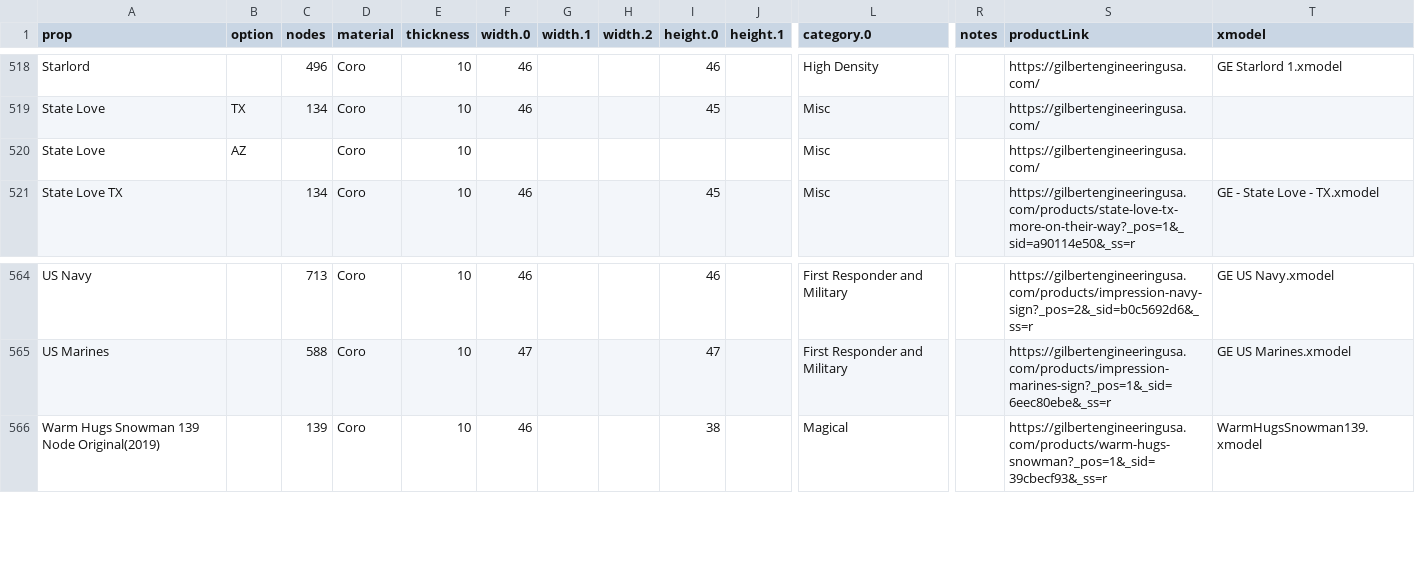
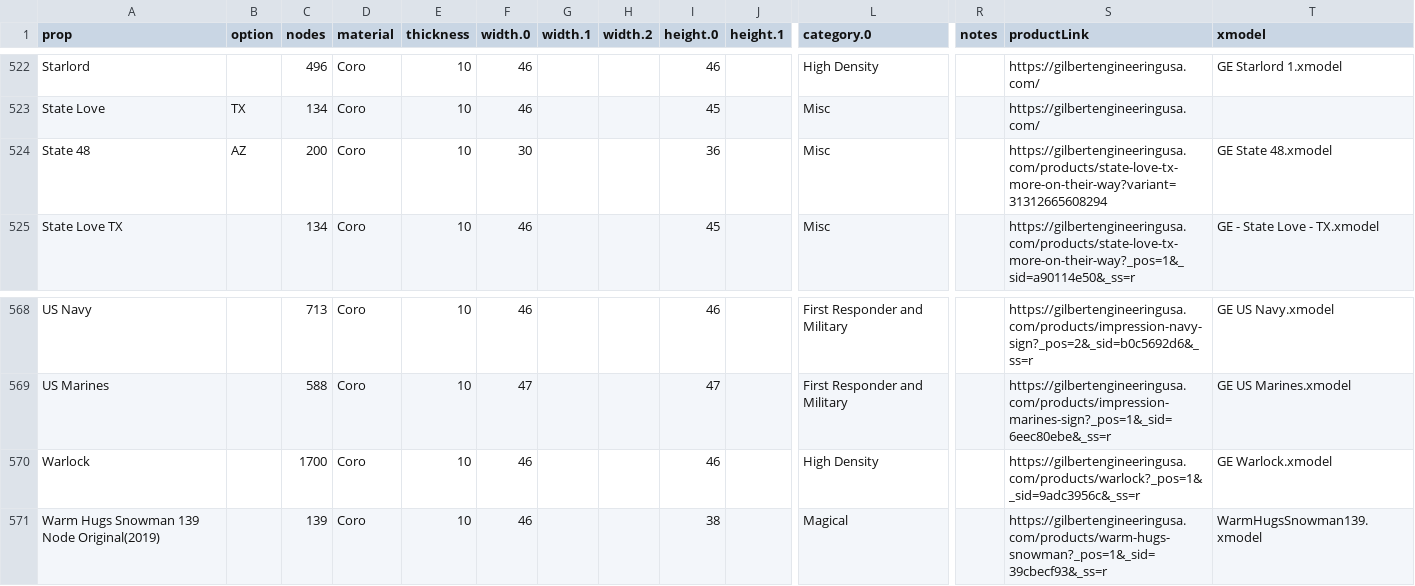
Before and after one commit to GEUSA/xmodels, a CSV file: ge-props.csv, drawn as a sheet; only a part is shown, gaps mark what is left out; addresses are those after the commit; rows hold the shown columns only; the diff covers the shown part only; the diff names each change by its address in the sheet, - before the commit and + after, or states it on an @@ line.

```diff
--- a/ge-props.csv
+++ b/ge-props.csv
-A524 (prop): State Love
+A524 (prop): State 48
-C524 (nodes): (empty)
+C524 (nodes): 200
-F524 (width.0): (empty)
+F524 (width.0): 30
-I524 (height.0): (empty)
+I524 (height.0): 36
-S524 (productLink): https://gilbertengineeringusa.com/
+S524 (productLink): https://gilbertengineeringusa.com/products/state-love-tx-more-on-their-way?variant=31312665608294
-T524 (xmodel): (empty)
+T524 (xmodel): GE State 48.xmodel
+row 570: Warlock |  | 1700 | Coro | 10 | 46 |  |  | 46 |  | High Density |  | https://gilbertengineeringusa.com/products/warlock?_pos=1&_sid=9adc3956c&_ss=r | GE Warlock.xmodel
```
Also changed, not shown: 6 added rows, 2 removed rows and 31 edited cells elsewhere in this file.
